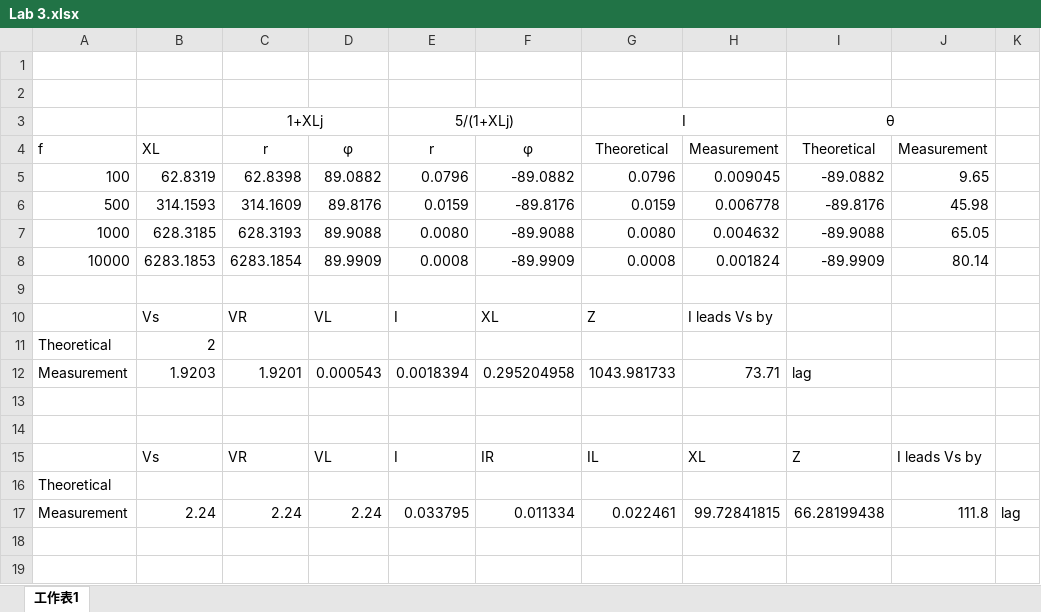
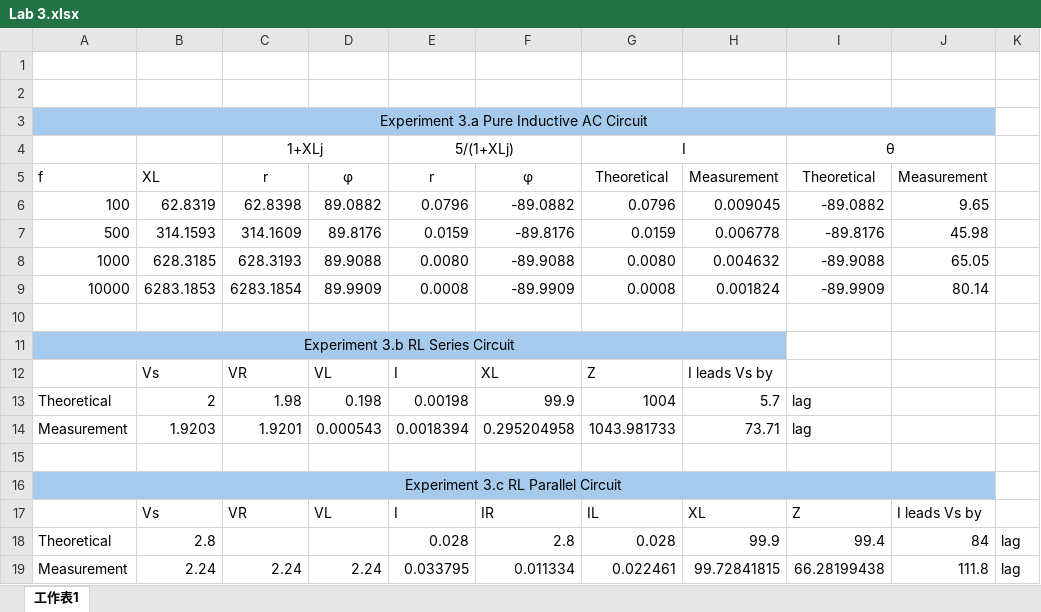
Before and after one commit to jack41402/FCU, an Excel workbook: 112-2/ELECTRICAL ENGINEERING FUNDAMENTALS II/Lab/Lab 3/Lab 3.xlsx, sheet 工作表1, drawn as a sheet; values as stored, in another font and other column widths than the file's, no borders; removed rows and columns are numbered as before the commit, all else as after; the diff names each change by its address in the sheet, - before the commit and + after, or states it on an @@ line.

```diff
--- a/112-2/ELECTRICAL ENGINEERING FUNDAMENTALS II/Lab/Lab 3/Lab 3.xlsx (sheet 工作表1)
+++ b/112-2/ELECTRICAL ENGINEERING FUNDAMENTALS II/Lab/Lab 3/Lab 3.xlsx (sheet 工作表1)
+row 3: Experiment 3.a Pure Inductive AC Circuit
+row 11: Experiment 3.b RL Series Circuit
-row 11: Theoretical | 2
+row 13: Theoretical | 2 | 1.98 | 0.198 | 0.00198 | 99.9 | 1004 | 5.7 | lag
-A16: (empty)
+A16: Experiment 3.c RL Parallel Circuit
-A16:J16 fill: none
+A16:J16 fill: #A6CAEC
+A16:J16 merged
-row 16: Theoretical
+row 18: Theoretical | 2.8 |  |  | 0.028 | 2.8 | 0.028 | 99.9 | 99.4 | 84 | lag
```
Also changed, not shown: formulas that keep their value, 13 other files.
